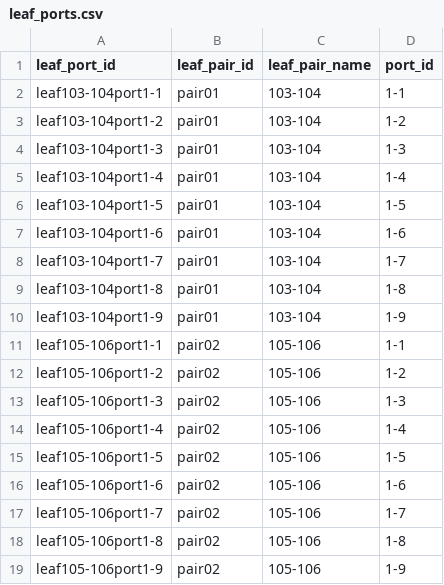
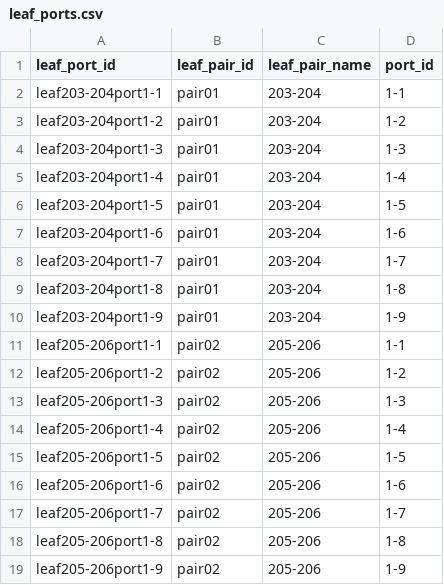
Before and after one commit to PeteFurniss/TerraformACICookbook, a CSV file: development/leaf_ports.csv, drawn as a sheet.

```diff
--- a/development/leaf_ports.csv
+++ b/development/leaf_ports.csv
@@ -1,19 +1,19 @@
 leaf_port_id,leaf_pair_id,leaf_pair_name,port_id
-leaf103-104port1-1,pair01,103-104,1-1
-leaf103-104port1-2,pair01,103-104,1-2
-leaf103-104port1-3,pair01,103-104,1-3
-leaf103-104port1-4,pair01,103-104,1-4
-leaf103-104port1-5,pair01,103-104,1-5
-leaf103-104port1-6,pair01,103-104,1-6
-leaf103-104port1-7,pair01,103-104,1-7
-leaf103-104port1-8,pair01,103-104,1-8
-leaf103-104port1-9,pair01,103-104,1-9
-leaf105-106port1-1,pair02,105-106,1-1
-leaf105-106port1-2,pair02,105-106,1-2
-leaf105-106port1-3,pair02,105-106,1-3
-leaf105-106port1-4,pair02,105-106,1-4
-leaf105-106port1-5,pair02,105-106,1-5
-leaf105-106port1-6,pair02,105-106,1-6
-leaf105-106port1-7,pair02,105-106,1-7
-leaf105-106port1-8,pair02,105-106,1-8
-leaf105-106port1-9,pair02,105-106,1-9
+leaf203-204port1-1,pair01,203-204,1-1
+leaf203-204port1-2,pair01,203-204,1-2
+leaf203-204port1-3,pair01,203-204,1-3
+leaf203-204port1-4,pair01,203-204,1-4
+leaf203-204port1-5,pair01,203-204,1-5
+leaf203-204port1-6,pair01,203-204,1-6
+leaf203-204port1-7,pair01,203-204,1-7
+leaf203-204port1-8,pair01,203-204,1-8
+leaf203-204port1-9,pair01,203-204,1-9
+leaf205-206port1-1,pair02,205-206,1-1
+leaf205-206port1-2,pair02,205-206,1-2
+leaf205-206port1-3,pair02,205-206,1-3
+leaf205-206port1-4,pair02,205-206,1-4
+leaf205-206port1-5,pair02,205-206,1-5
+leaf205-206port1-6,pair02,205-206,1-6
+leaf205-206port1-7,pair02,205-206,1-7
+leaf205-206port1-8,pair02,205-206,1-8
+leaf205-206port1-9,pair02,205-206,1-9
```
Also changed, not shown: development/contract_subjects.csv, 11 other files.
